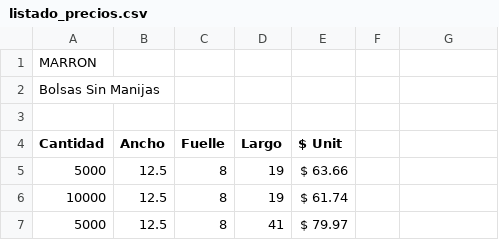
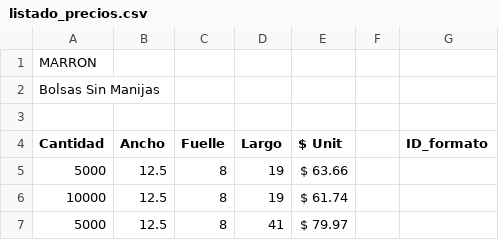
Before and after one commit to AgustinMadygraf/Bolsas, a CSV file: listado_precios.csv, drawn as a sheet; only a part is shown; the diff names each change by its address in the sheet, - before the commit and + after, or states it on an @@ line.

Commit message:
Update stock records and price list. (generated by blackbox.ai )

```diff
--- a/listado_precios.csv
+++ b/listado_precios.csv
-G4: (empty)
+G4: ID_formato
```
Also changed, not shown: 1 other file.
